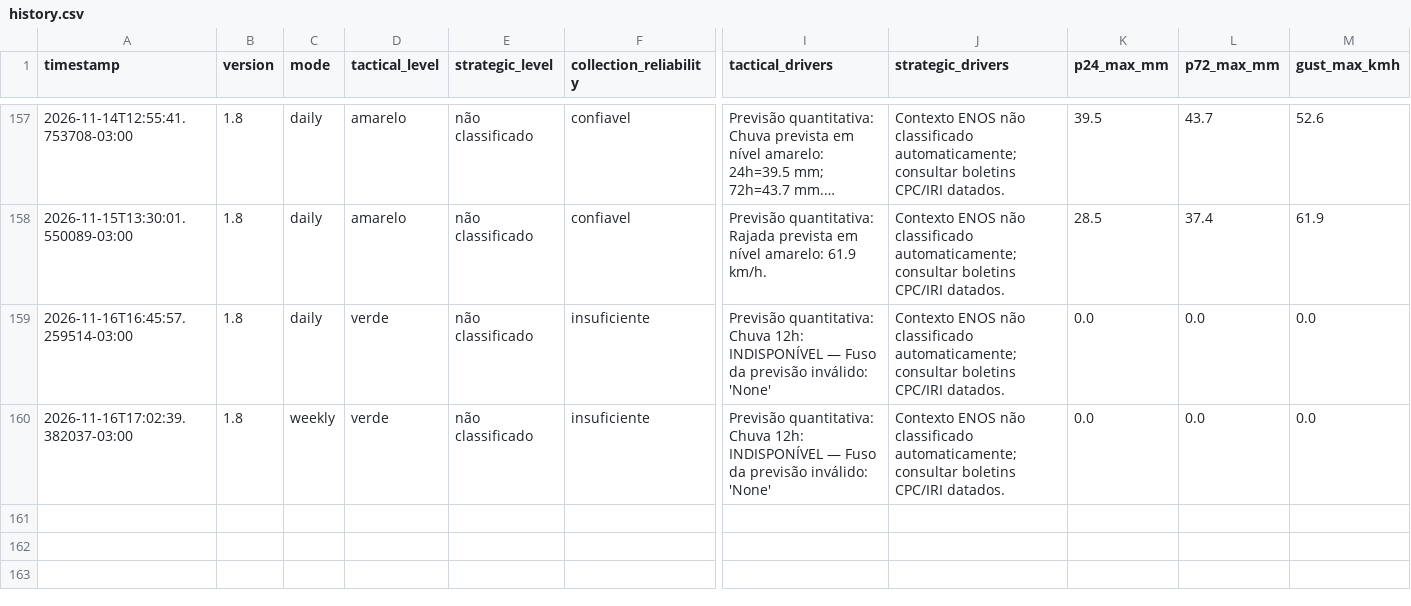
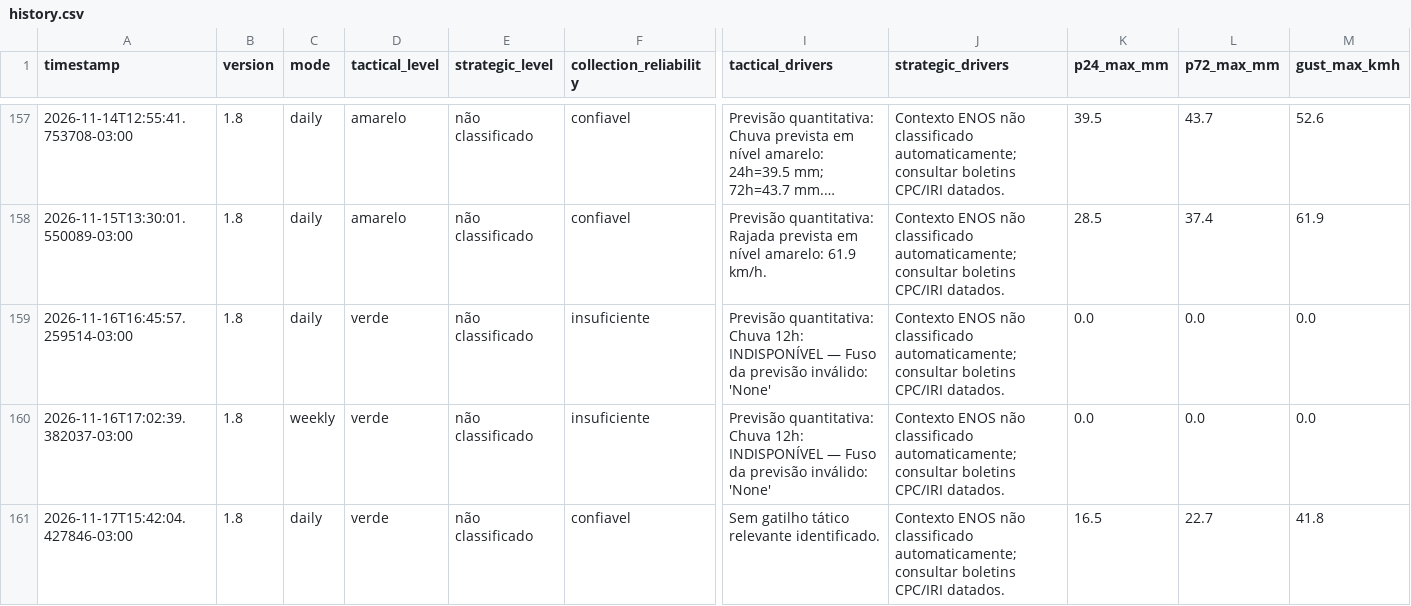
Before and after one commit to wagnerapcosta/elnino-poa-robot, a CSV file: data/history.csv, drawn as a sheet; only a part is shown, gaps mark what is left out; long unchanged cells end in …; rows hold the shown columns only; the diff names each change by its address in the sheet, - before the commit and + after, or states it on an @@ line.

```diff
--- a/data/history.csv
+++ b/data/history.csv
+row 161: 2026-11-17T15:42:04.427846-03:00 | 1.8 | daily | verde | não classificado | confiavel | Sem gatilho tático relevante identificado. | Contexto ENOS não classificado automaticamente; consultar boletins CPC/IRI datados. | 16.5 | 22.7 | 41.8
```
Also changed, not shown: 1 other file.
